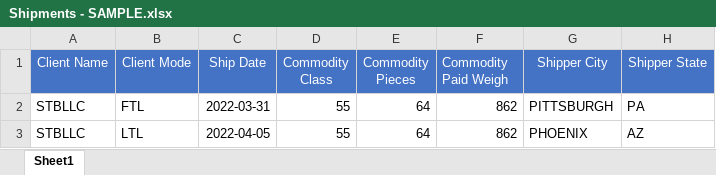
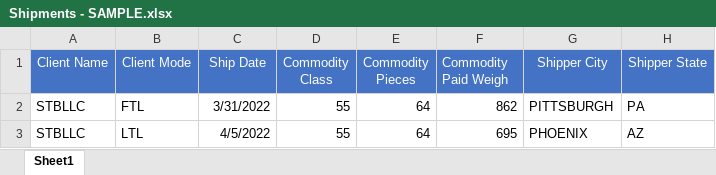
Before and after one commit to Zippy0723/Web-Based-Routing-Auctioning, an Excel workbook: webrouting/src/main/resources/static/documents/Shipments - SAMPLE.xlsx, sheet Sheet1, drawn as a sheet; only a part is shown; values as stored, in another font and other column widths than the file's, no borders; conditional formats and table styles not drawn; the diff names each change by its address in the sheet, - before the commit and + after, or states it on an @@ line.

Commit message:
issue #32
This validates the date field for the upload shipments function.

issue #51

This validates the date field for the upload shipments function.

```diff
--- a/webrouting/src/main/resources/static/documents/Shipments - SAMPLE.xlsx (sheet Sheet1)
+++ b/webrouting/src/main/resources/static/documents/Shipments - SAMPLE.xlsx (sheet Sheet1)
-C2 (Ship Date): 2022-03-31
+C2 (Ship Date): 3/31/2022
-C3 (Ship Date): 2022-04-05
+C3 (Ship Date): 4/5/2022
-F3 (Commodity Paid Weigh): 862
+F3 (Commodity Paid Weigh): 695
```
Also changed, not shown: 1 other file.
